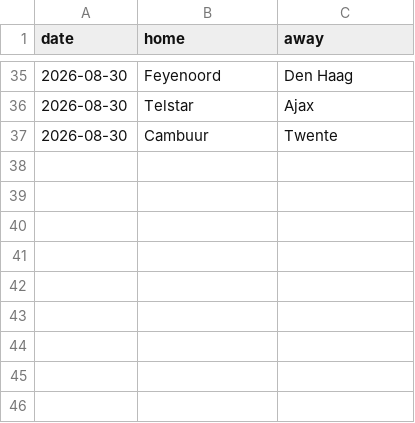
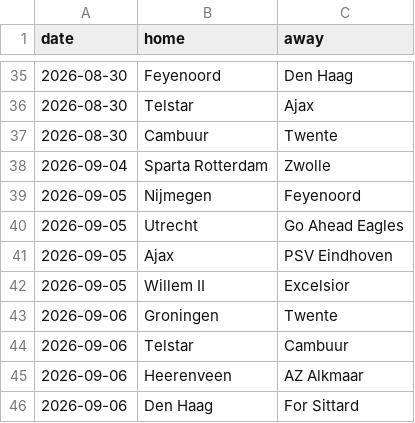
Before and after one commit to CrisWant26/vaverde-backend, a CSV file: leagues/fixtures_eredivisie.csv, drawn as a sheet; only a part is shown, gaps mark what is left out; the diff names each change by its address in the sheet, - before the commit and + after, or states it on an @@ line.

```diff
--- a/leagues/fixtures_eredivisie.csv
+++ b/leagues/fixtures_eredivisie.csv
+row 38: 2026-09-04 | Sparta Rotterdam | Zwolle
+row 39: 2026-09-05 | Nijmegen | Feyenoord
+row 40: 2026-09-05 | Utrecht | Go Ahead Eagles
+row 41: 2026-09-05 | Ajax | PSV Eindhoven
+row 42: 2026-09-05 | Willem II | Excelsior
+row 43: 2026-09-06 | Groningen | Twente
+row 44: 2026-09-06 | Telstar | Cambuur
+row 45: 2026-09-06 | Heerenveen | AZ Alkmaar
+row 46: 2026-09-06 | Den Haag | For Sittard
```
Also changed, not shown: leagues/fixtures_bra.csv, leagues/fixtures_laliga.csv, 6 other files.
